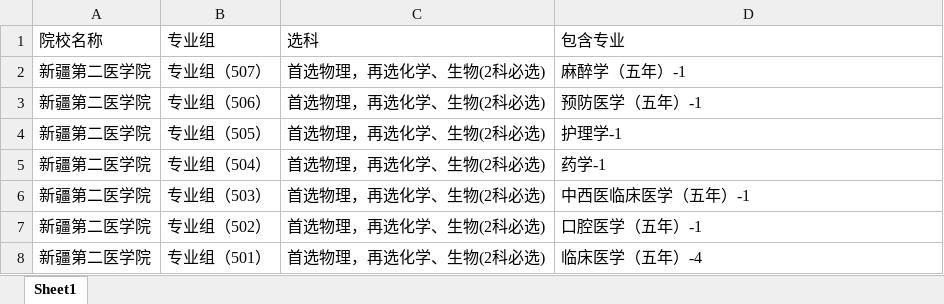
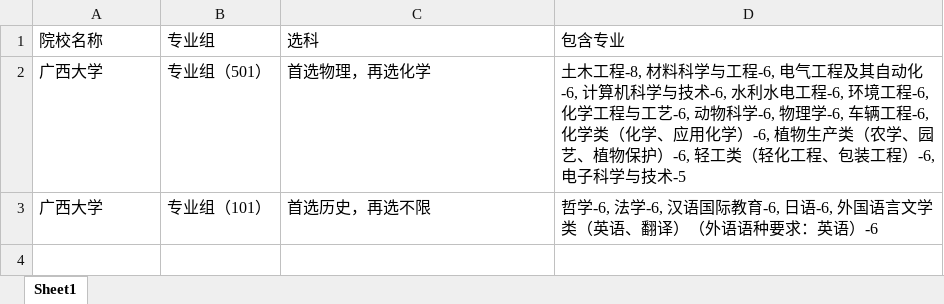
Before and after one commit to SimonXinw/python-nodejs-tools, an Excel workbook: 高考全国院校投档线-文件转换_数据清洗/江西/2024/院校招生专业组专业明细.xlsx, sheet Sheet1, drawn as a sheet; values as stored, in another font and other column widths than the file's, no borders; removed rows and columns are numbered as before the commit, all else as after; the diff names each change by its address in the sheet, - before the commit and + after, or states it on an @@ line.

```diff
--- a/高考全国院校投档线-文件转换_数据清洗/江西/2024/院校招生专业组专业明细.xlsx (sheet Sheet1)
+++ b/高考全国院校投档线-文件转换_数据清洗/江西/2024/院校招生专业组专业明细.xlsx (sheet Sheet1)
-row 2: 新疆第二医学院 | 专业组（507） | 首选物理，再选化学、生物(2科必选) | 麻醉学（五年）-1
-row 3: 新疆第二医学院 | 专业组（506） | 首选物理，再选化学、生物(2科必选) | 预防医学（五年）-1
-row 4: 新疆第二医学院 | 专业组（505） | 首选物理，再选化学、生物(2科必选) | 护理学-1
-row 5: 新疆第二医学院 | 专业组（504） | 首选物理，再选化学、生物(2科必选) | 药学-1
-row 6: 新疆第二医学院 | 专业组（503） | 首选物理，再选化学、生物(2科必选) | 中西医临床医学（五年）-1
-row 7: 新疆第二医学院 | 专业组（502） | 首选物理，再选化学、生物(2科必选) | 口腔医学（五年）-1
-A2 (院校名称): 新疆第二医学院
+A2 (院校名称): 广西大学
-C2 (选科): 首选物理，再选化学、生物(2科必选)
+C2 (选科): 首选物理，再选化学
-D2 (包含专业): 临床医学（五年）-4
+D2 (包含专业): 土木工程-8, 材料科学与工程-6, 电气工程及其自动化-6, 计算机科学与技术-6, 水利水电工程-6, 环境工程-6, 化学工程与工艺-6, 动物科学-6, 物理学-6, 车辆工程-6, 化学类（化学、应用化学）-6, 植物生产类（农学、园艺、植物保护）-6, 轻工类（轻化工程、包装工程）-6, 电子科学与技术-5
+row 3: 广西大学 | 专业组（101） | 首选历史，再选不限 | 哲学-6, 法学-6, 汉语国际教育-6, 日语-6, 外国语言文学类（英语、翻译）（外语语种要求：英语）-6
```
Also changed, not shown: 网页爬虫脚本/高考教育院校id_map_表.xlsx, 2 other files.
